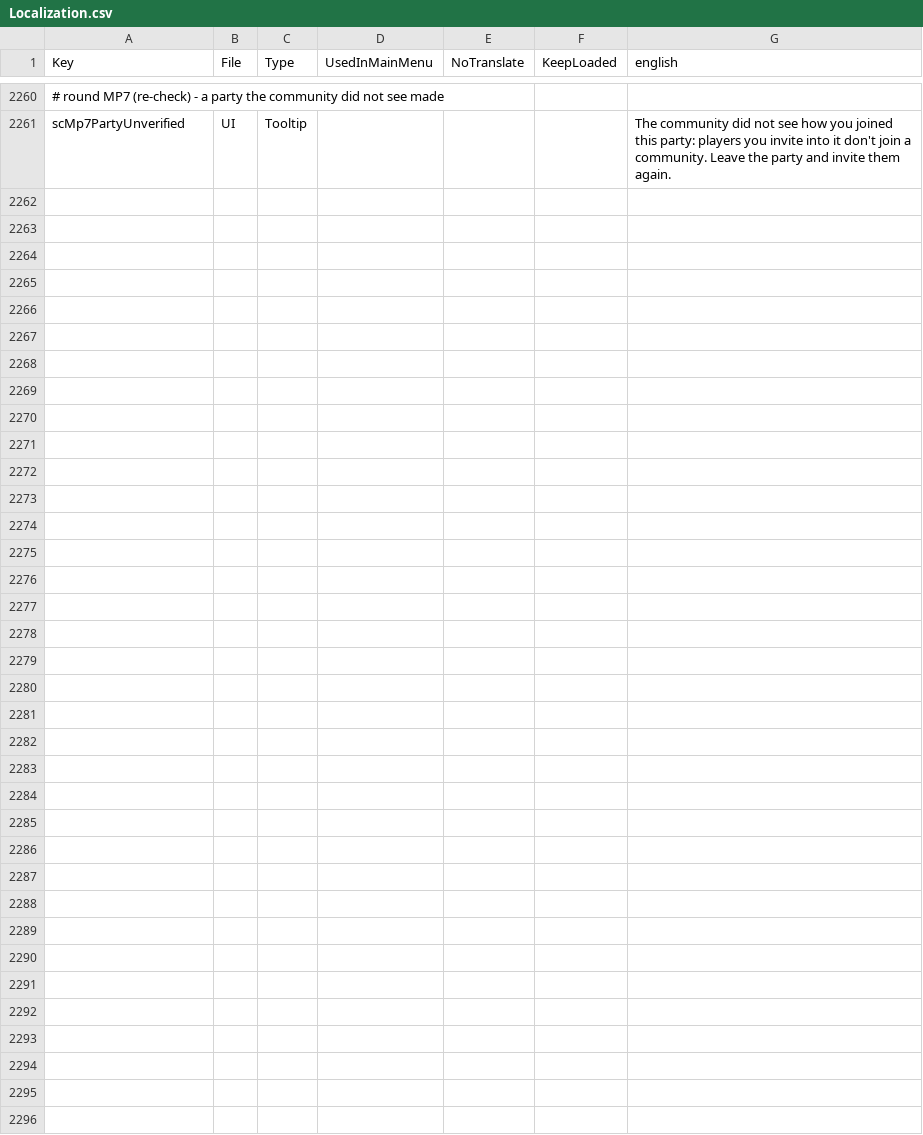
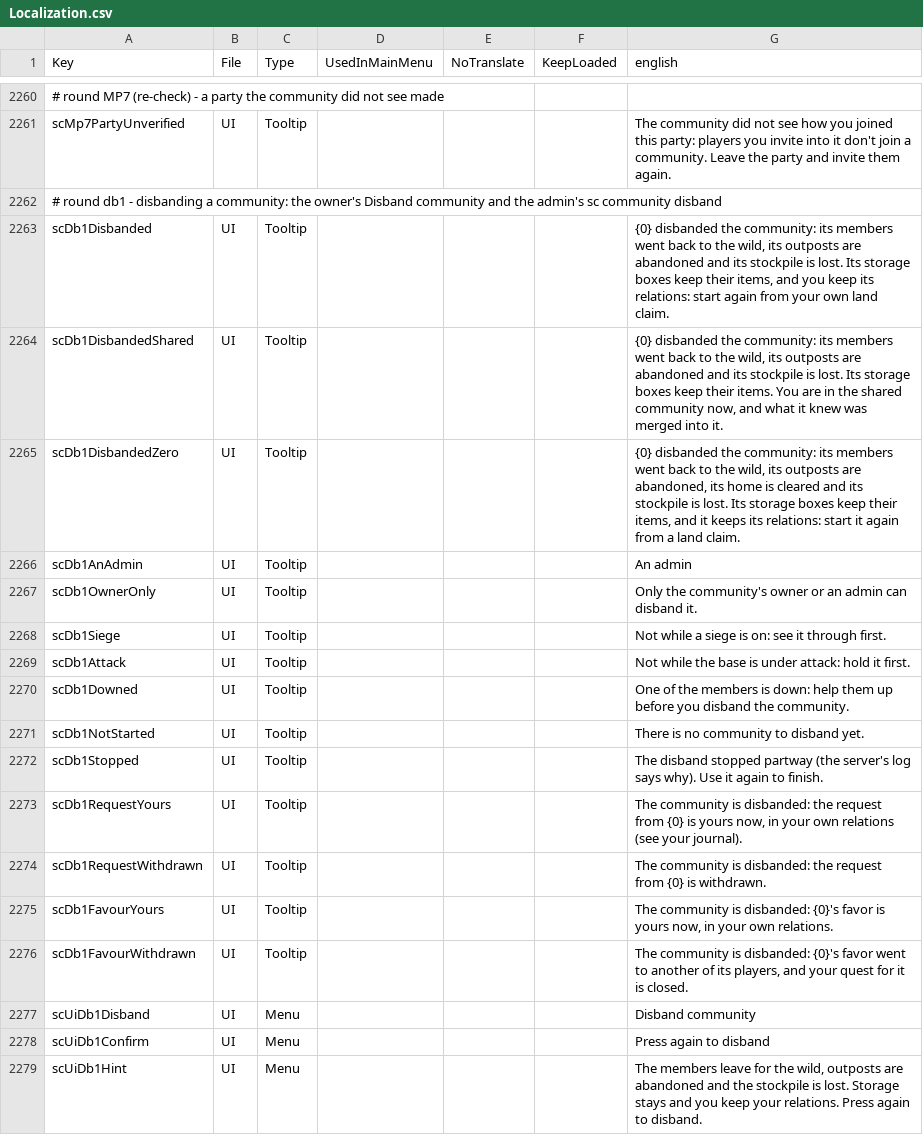
Before and after one commit to Relentless757/SurvivorCommunity, a CSV file: Config/Localization.csv, drawn as a sheet; only a part is shown, gaps mark what is left out; the diff names each change by its address in the sheet, - before the commit and + after, or states it on an @@ line.

```diff
--- a/Config/Localization.csv
+++ b/Config/Localization.csv
+row 2262: # round db1 - disbanding a community: the owner's Disband community and the admin's sc community disband
+row 2263: scDb1Disbanded | UI | Tooltip |  |  |  | {0} disbanded the community: its members went back to the wild, its outposts are abandoned and its stockpile is lost. Its storage boxes keep their items, and you keep its relations: start again from your own land claim.
+row 2264: scDb1DisbandedShared | UI | Tooltip |  |  |  | {0} disbanded the community: its members went back to the wild, its outposts are abandoned and its stockpile is lost. Its storage boxes keep their items. You are in the shared community now, and what it knew was merged into it.
+row 2265: scDb1DisbandedZero | UI | Tooltip |  |  |  | {0} disbanded the community: its members went back to the wild, its outposts are abandoned, its home is cleared and its stockpile is lost. Its storage boxes keep their items, and it keeps its relations: start it again from a land claim.
+row 2266: scDb1AnAdmin | UI | Tooltip |  |  |  | An admin
+row 2267: scDb1OwnerOnly | UI | Tooltip |  |  |  | Only the community's owner or an admin can disband it.
+row 2268: scDb1Siege | UI | Tooltip |  |  |  | Not while a siege is on: see it through first.
+row 2269: scDb1Attack | UI | Tooltip |  |  |  | Not while the base is under attack: hold it first.
+row 2270: scDb1Downed | UI | Tooltip |  |  |  | One of the members is down: help them up before you disband the community.
+row 2271: scDb1NotStarted | UI | Tooltip |  |  |  | There is no community to disband yet.
+row 2272: scDb1Stopped | UI | Tooltip |  |  |  | The disband stopped partway (the server's log says why). Use it again to finish.
+row 2273: scDb1RequestYours | UI | Tooltip |  |  |  | The community is disbanded: the request from {0} is yours now, in your own relations (see your journal).
+row 2274: scDb1RequestWithdrawn | UI | Tooltip |  |  |  | The community is disbanded: the request from {0} is withdrawn.
+row 2275: scDb1FavourYours | UI | Tooltip |  |  |  | The community is disbanded: {0}'s favor is yours now, in your own relations.
+row 2276: scDb1FavourWithdrawn | UI | Tooltip |  |  |  | The community is disbanded: {0}'s favor went to another of its players, and your quest for it is closed.
+row 2277: scUiDb1Disband | UI | Menu |  |  |  | Disband community
+row 2278: scUiDb1Confirm | UI | Menu |  |  |  | Press again to disband
+row 2279: scUiDb1Hint | UI | Menu |  |  |  | The members leave for the wild, outposts are abandoned and the stockpile is lost. Storage stays and you keep your relations. Press again to disband.
```
Also changed, not shown: 10 other files.
